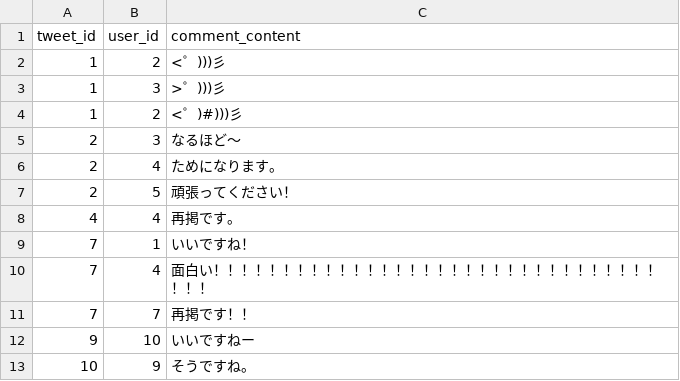
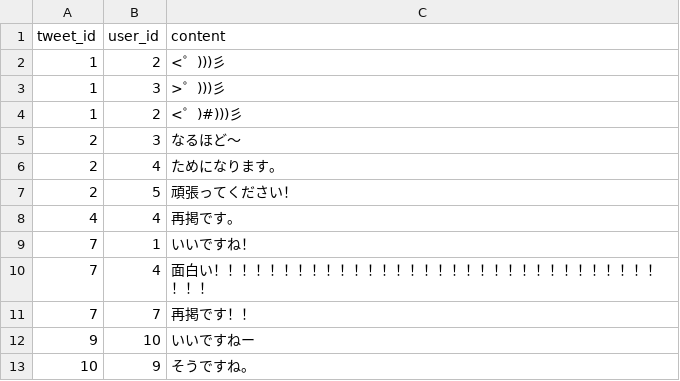
Before and after one commit to hie3-336/rails_twitter, a CSV file: db/seeds/comment_seed.csv, drawn as a sheet.

```diff
--- a/db/seeds/comment_seed.csv
+++ b/db/seeds/comment_seed.csv
@@ -1,2 +1,2 @@
-tweet_id,user_id,comment_content
+tweet_id,user_id,content
 1,2,<゜)))彡
```
Also changed, not shown: db/seeds/tweet_seed.csv, 13 other files.
